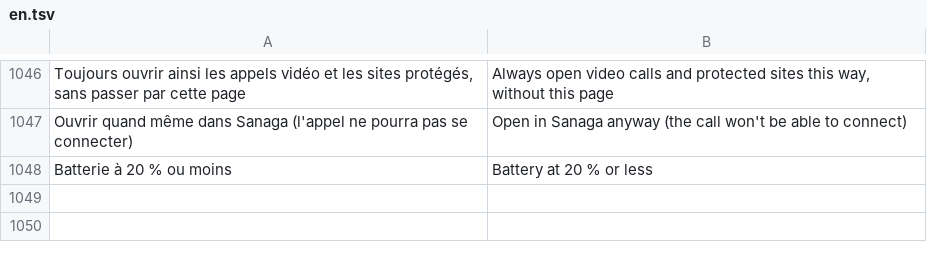
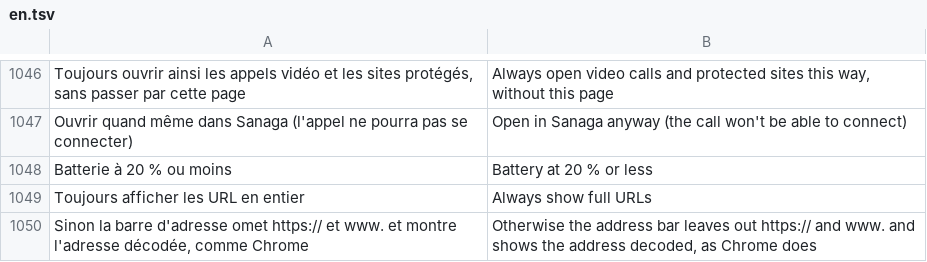
Before and after one commit to grassfieldhq/sanaga, a TSV file: assets/i18n/en.tsv, drawn as a sheet; only a part is shown, gaps mark what is left out; the diff names each change by its address in the sheet, - before the commit and + after, or states it on an @@ line.

```diff
--- a/assets/i18n/en.tsv
+++ b/assets/i18n/en.tsv
+row 1049: Toujours afficher les URL en entier | Always show full URLs
+row 1050: Sinon la barre d'adresse omet https:// et www. et montre l'adresse décodée, comme Chrome | Otherwise the address bar leaves out https:// and www. and shows the address decoded, as Chrome does
```
Also changed, not shown: assets/i18n/de.tsv, assets/i18n/es.tsv, 8 other files.
